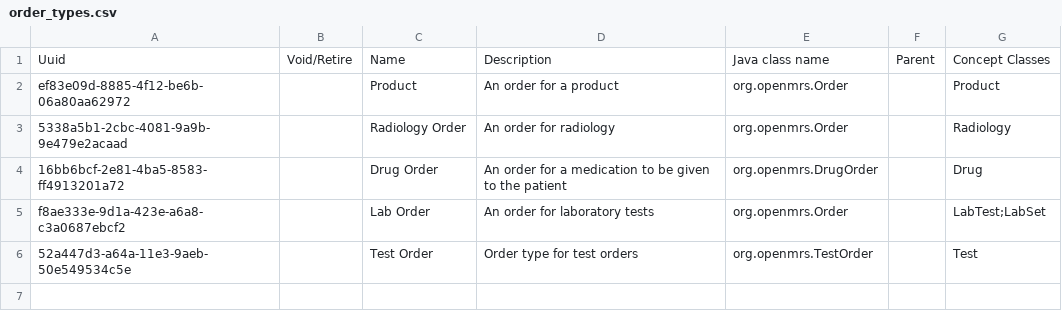
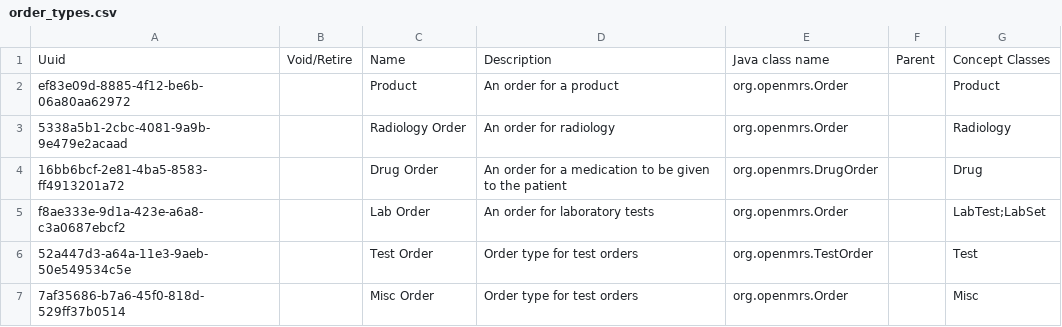
Before and after one commit to mekomsolutions/openmrs-config-haiti, a CSV file: configuration/ordertypes/order_types.csv, drawn as a sheet; the diff names each change by its address in the sheet, - before the commit and + after, or states it on an @@ line.

Commit message:
HSC-42: Add 'Misc.' order type (#123)

```diff
--- a/configuration/ordertypes/order_types.csv
+++ b/configuration/ordertypes/order_types.csv
+row 7: 7af35686-b7a6-45f0-818d-529ff37b0514 |  | Misc Order | Order type for test orders | org.openmrs.Order |  | Misc
```
